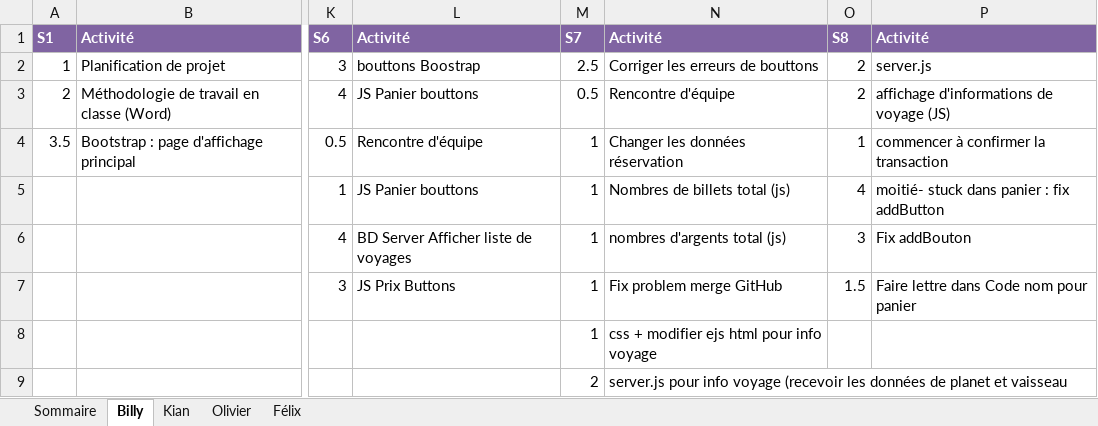
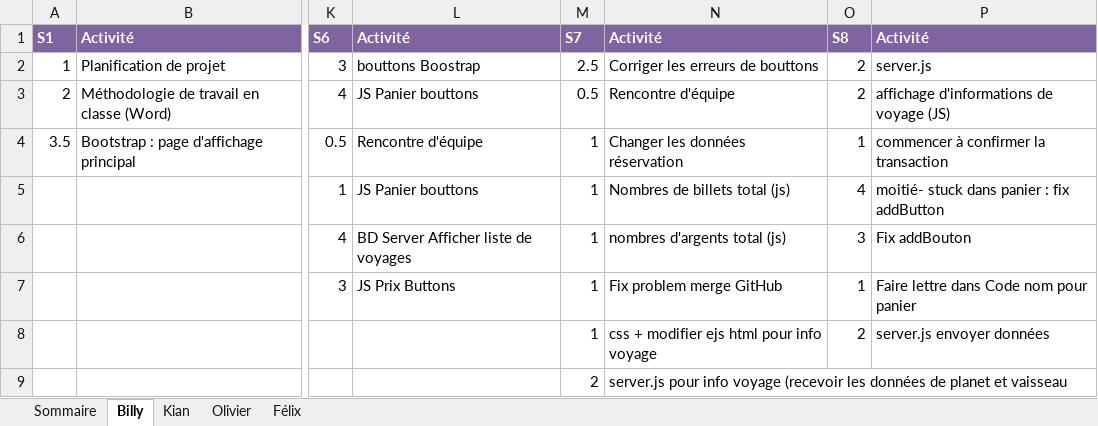
Before and after one commit to Atajin/NovaGo, an Excel workbook: Documents/Documents sprint/Feuille_de_temps.xlsx, sheet Billy, drawn as a sheet; only a part is shown, gaps mark what is left out; values as stored, in another font and other column widths than the file's, no borders; the diff names each change by its address in the sheet, - before the commit and + after, or states it on an @@ line.

Commit message:
update

```diff
--- a/Documents/Documents sprint/Feuille_de_temps.xlsx (sheet Billy)
+++ b/Documents/Documents sprint/Feuille_de_temps.xlsx (sheet Billy)
-O7: 1.5
+O7: 1
-O8: (empty)
+O8: 2
-P8: (empty)
+P8: server.js envoyer données
```
